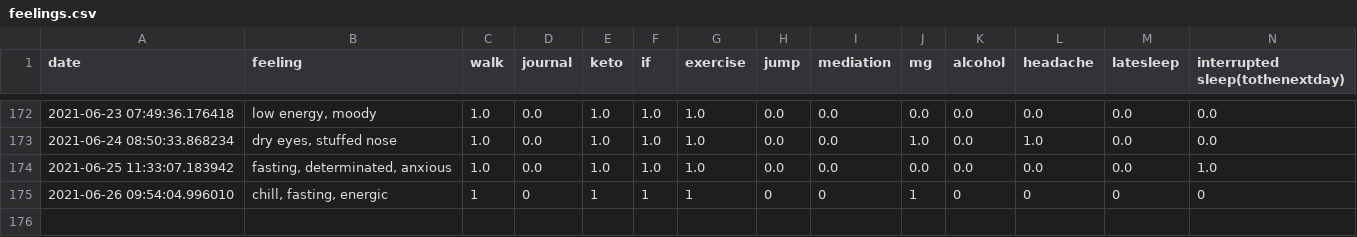
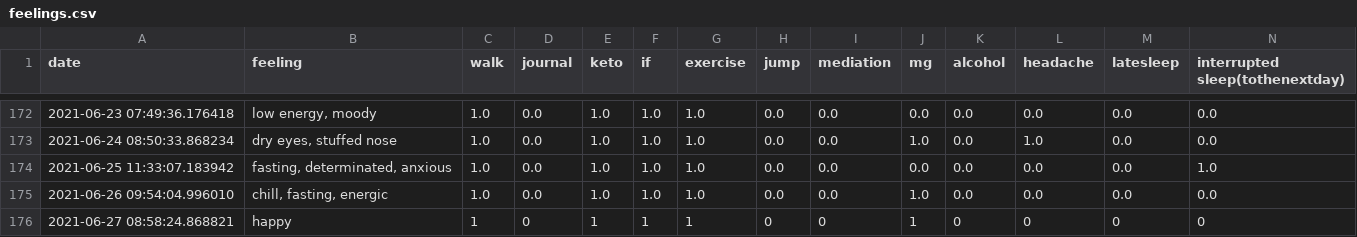
Before and after one commit to Amarilda/KPI, a CSV file: feelings.csv, drawn as a sheet; only a part is shown, gaps mark what is left out.

Commit message:
Update feelings.csv

```diff
--- a/feelings.csv
+++ b/feelings.csv
@@ -174,2 +174,3 @@ date,feeling,walk,journal,keto,if,exercise,jump,mediation,mg,alcohol,headache,la
 2021-06-25 11:33:07.183942,"fasting, determinated, anxious",1.0,0.0,1.0,1.0,1.0,0.0,0.0,0.0,0.0,0.0,0.0,1.0
-2021-06-26 09:54:04.996010,"chill, fasting, energic",1,0,1,1,1,0,0,1,0,0,0,0
+2021-06-26 09:54:04.996010,"chill, fasting, energic",1.0,0.0,1.0,1.0,1.0,0.0,0.0,1.0,0.0,0.0,0.0,0.0
+2021-06-27 08:58:24.868821,happy,1,0,1,1,1,0,0,1,0,0,0,0
```
